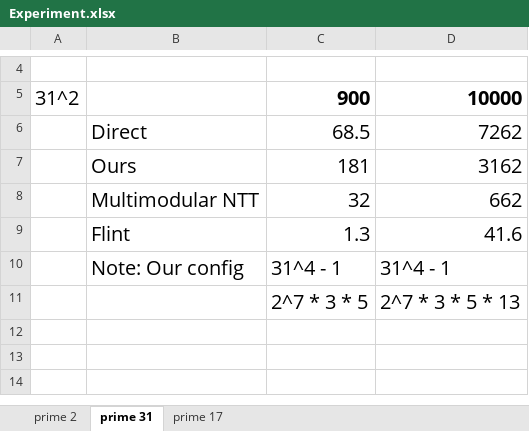
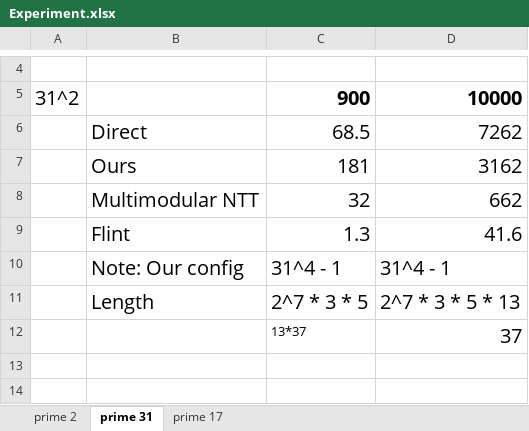
Before and after one commit to Ctrler-gate/PrimePower-NTT, an Excel workbook: Experiment.xlsx, sheet prime 31, drawn as a sheet; only a part is shown, gaps mark what is left out; values as stored, in another font and other column widths than the file's, no borders; the diff names each change by its address in the sheet, - before the commit and + after, or states it on an @@ line.

```diff
--- a/Experiment.xlsx (sheet prime 31)
+++ b/Experiment.xlsx (sheet prime 31)
-B11: (empty)
+B11: Length
-row 12: (empty)
+row 12:  |  | 13*37 | 37
```
Also changed, not shown: sheet prime 2, sheet prime 17, 8 other files.
